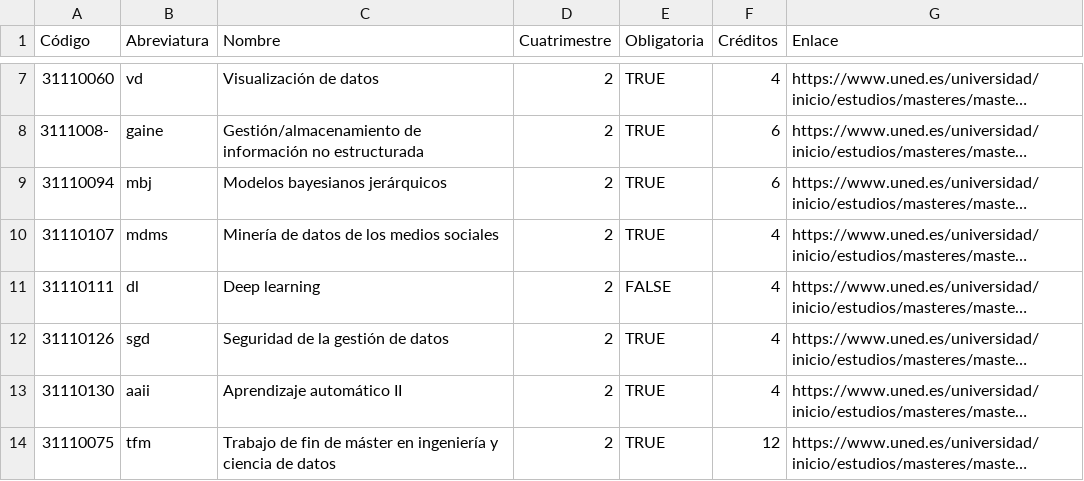
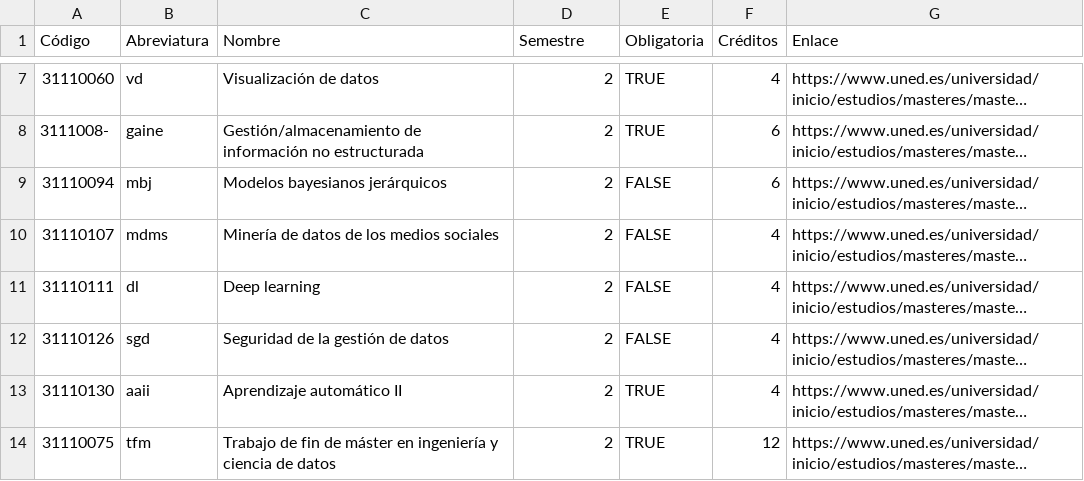
Before and after one commit to pmgallardo/apuntes-muicd-uned, a CSV file: master/asig/asignaturas.csv, drawn as a sheet; only a part is shown, gaps mark what is left out; long unchanged cells end in …; the diff names each change by its address in the sheet, - before the commit and + after, or states it on an @@ line.

```diff
--- a/master/asig/asignaturas.csv
+++ b/master/asig/asignaturas.csv
-D1: Cuatrimestre
+D1: Semestre
-E9:E10 (Obligatoria): TRUE
+E9:E10 (Obligatoria): FALSE
-E12 (Obligatoria): TRUE
+E12 (Obligatoria): FALSE
```
Also changed, not shown: 3 other files.
